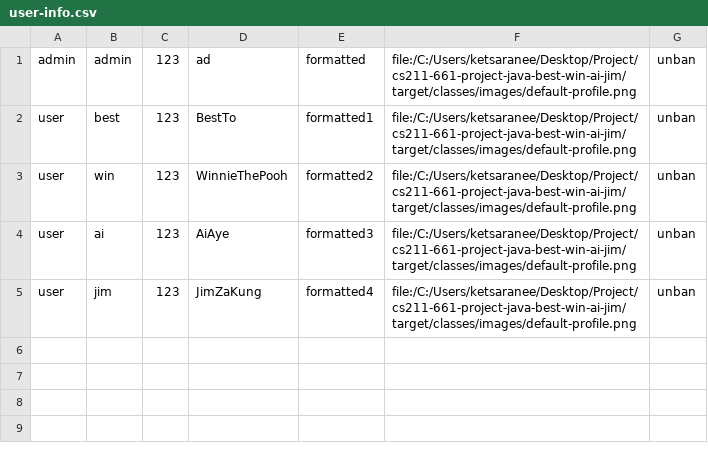
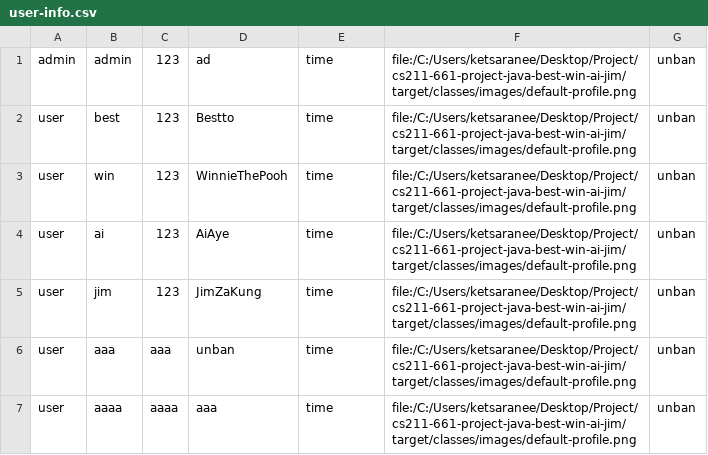
Before and after one commit to UADG/Java-Project, a CSV file: data/user-info.csv, drawn as a sheet.

Commit message:
edit Write user-info.csv

```diff
--- a/data/user-info.csv
+++ b/data/user-info.csv
@@ -1,5 +1,7 @@
-admin,admin,123,ad,formatted,file:/C:/Users/ketsaranee/Desktop/Project/cs211-661-project-java-best-win-ai-jim/target/classes/images/default-profile.png,unban
-user,best,123,BestTo,formatted1,file:/C:/Users/ketsaranee/Desktop/Project/cs211-661-project-java-best-win-ai-jim/target/classes/images/default-profile.png,unban
-user,win,123,WinnieThePooh,formatted2,file:/C:/Users/ketsaranee/Desktop/Project/cs211-661-project-java-best-win-ai-jim/target/classes/images/default-profile.png,unban
-user,ai,123,AiAye,formatted3,file:/C:/Users/ketsaranee/Desktop/Project/cs211-661-project-java-best-win-ai-jim/target/classes/images/default-profile.png,unban
-user,jim,123,JimZaKung,formatted4,file:/C:/Users/ketsaranee/Desktop/Project/cs211-661-project-java-best-win-ai-jim/target/classes/images/default-profile.png,unban
+admin,admin,123,ad,time,file:/C:/Users/ketsaranee/Desktop/Project/cs211-661-project-java-best-win-ai-jim/target/classes/images/default-profile.png,unban
+user,best,123,Bestto,time,file:/C:/Users/ketsaranee/Desktop/Project/cs211-661-project-java-best-win-ai-jim/target/classes/images/default-profile.png,unban
+user,win,123,WinnieThePooh,time,file:/C:/Users/ketsaranee/Desktop/Project/cs211-661-project-java-best-win-ai-jim/target/classes/images/default-profile.png,unban
+user,ai,123,AiAye,time,file:/C:/Users/ketsaranee/Desktop/Project/cs211-661-project-java-best-win-ai-jim/target/classes/images/default-profile.png,unban
+user,jim,123,JimZaKung,time,file:/C:/Users/ketsaranee/Desktop/Project/cs211-661-project-java-best-win-ai-jim/target/classes/images/default-profile.png,unban
+user,aaa,aaa,unban,time,file:/C:/Users/ketsaranee/Desktop/Project/cs211-661-project-java-best-win-ai-jim/target/classes/images/default-profile.png,unban
+user,aaaa,aaaa,aaa,time,file:/C:/Users/ketsaranee/Desktop/Project/cs211-661-project-java-best-win-ai-jim/target/classes/images/default-profile.png,unban
```
Also changed, not shown: 2 other files.
